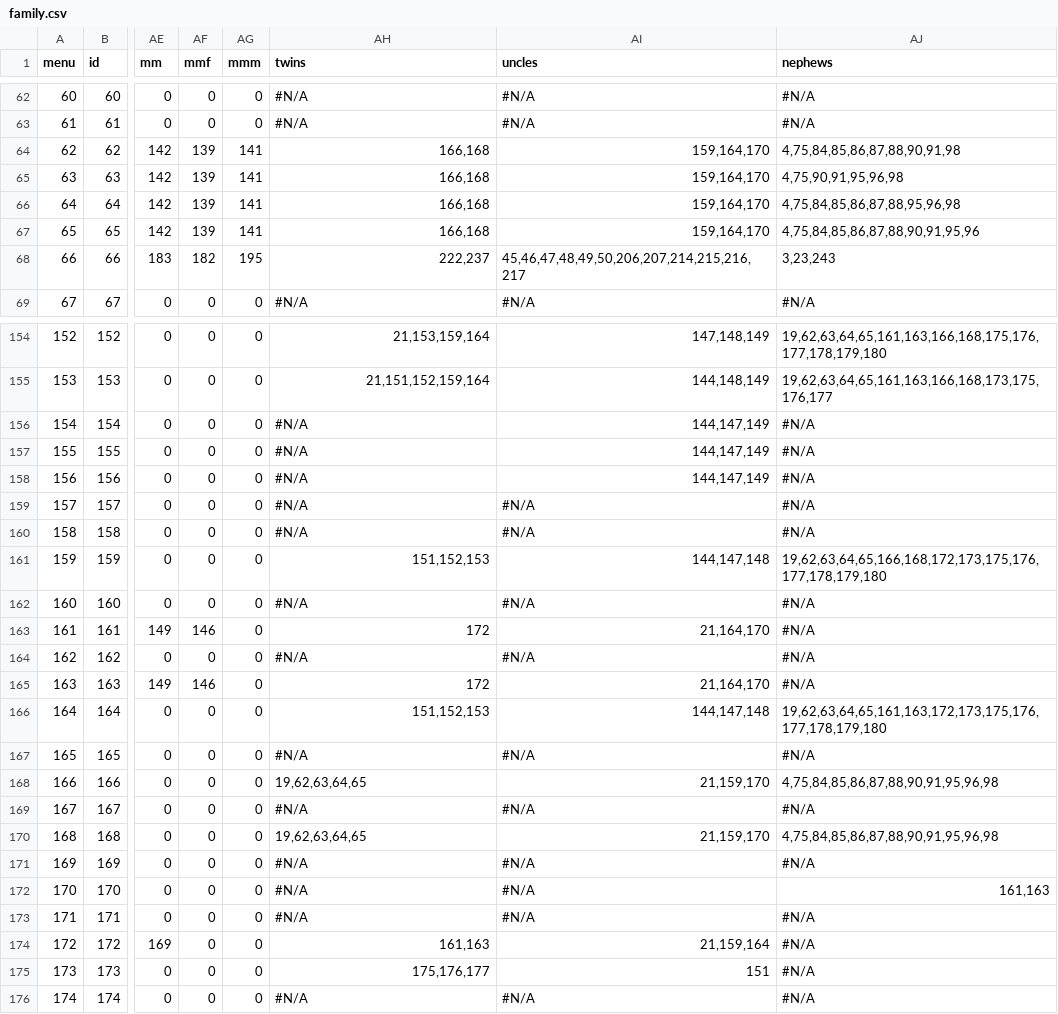
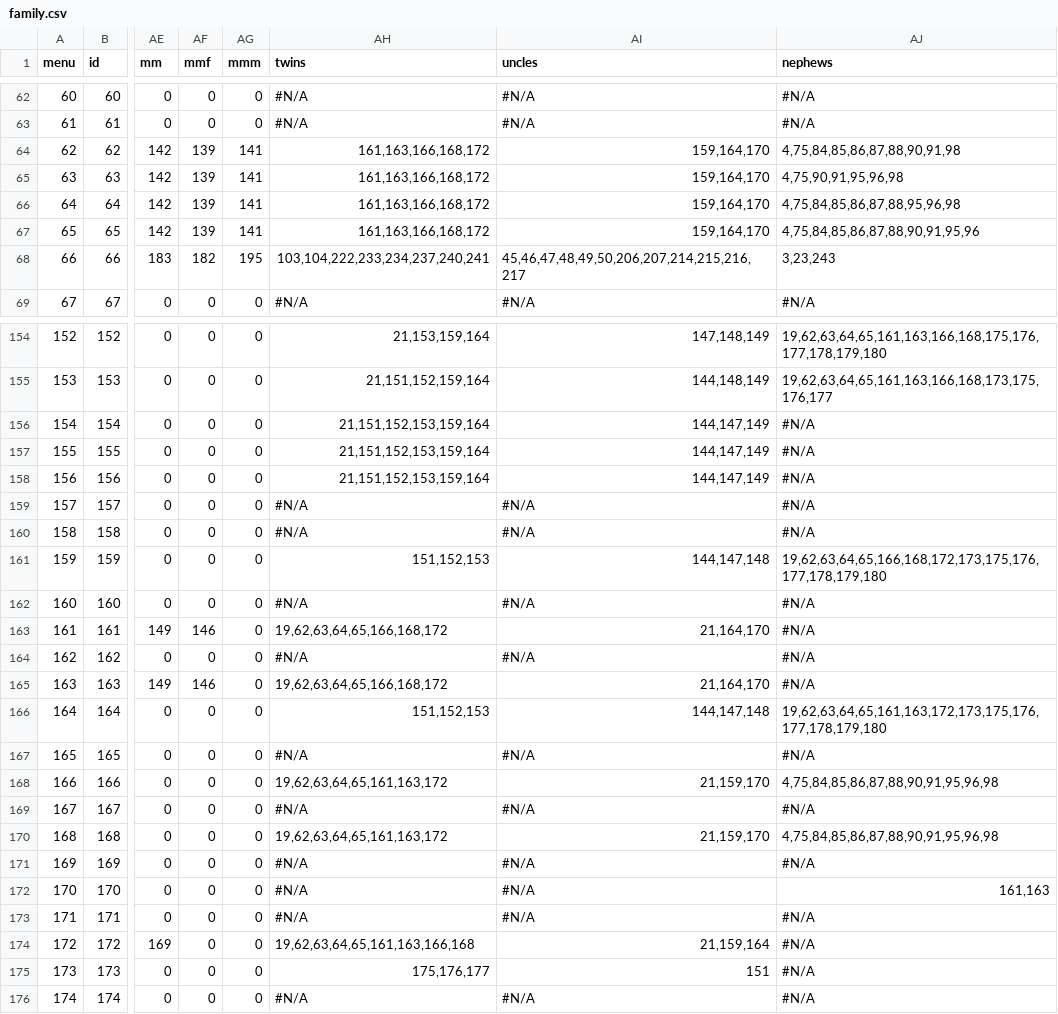
Before and after one commit to Itzamna/family, a CSV file: _data/family.csv, drawn as a sheet; only a part is shown, gaps mark what is left out; the diff covers the shown part only; the diff names each change by its address in the sheet, - before the commit and + after, or states it on an @@ line.

```diff
--- a/_data/family.csv
+++ b/_data/family.csv
-AH64:AH67 (twins): 166,168
+AH64:AH67 (twins): 161,163,166,168,172
-AH68 (twins): 222,237
+AH68 (twins): 103,104,222,233,234,237,240,241
-AH156:AH158 (twins): #N/A
+AH156:AH158 (twins): 21,151,152,153,159,164
-AH163 (twins): 172
+AH163 (twins): 19,62,63,64,65,166,168,172
-AH165 (twins): 172
+AH165 (twins): 19,62,63,64,65,166,168,172
-AH168 (twins): 19,62,63,64,65
+AH168 (twins): 19,62,63,64,65,161,163,172
-AH170 (twins): 19,62,63,64,65
+AH170 (twins): 19,62,63,64,65,161,163,172
-AH174 (twins): 161,163
+AH174 (twins): 19,62,63,64,65,161,163,166,168
```
Also changed, not shown: 45 edited cells elsewhere in this file, 1 other file.
